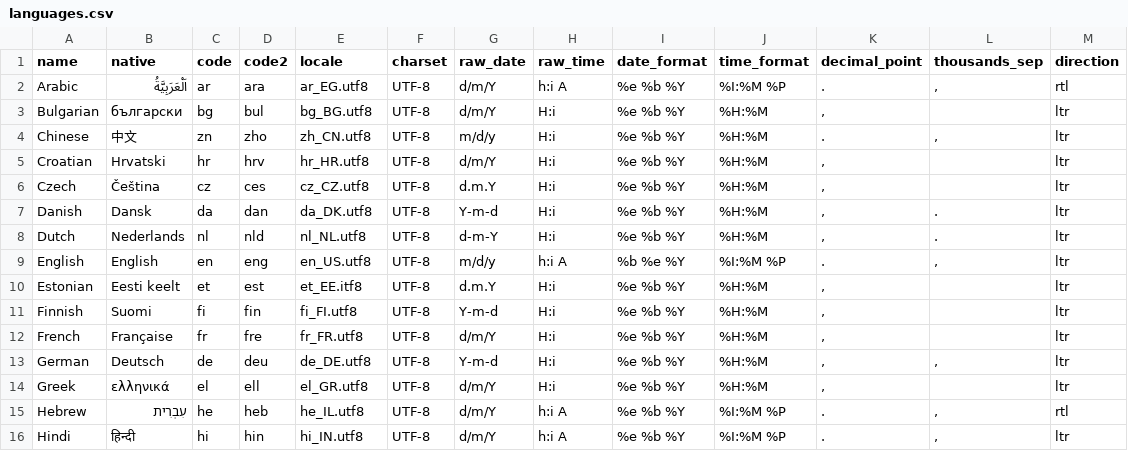
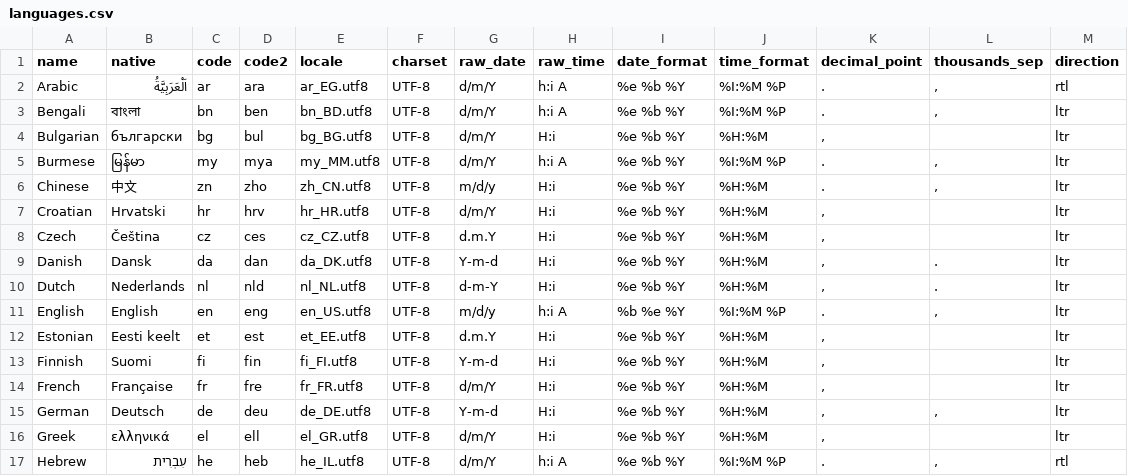
Before and after one commit to litecart/i18n, a CSV file: languages.csv, drawn as a sheet; only a part is shown; the shorter side is filled out with more unchanged rows; the diff covers the shown part only.

```diff
--- a/languages.csv
+++ b/languages.csv
@@ -2,3 +2,5 @@ name,native,code,code2,locale,charset,raw_date,raw_time,date_format,time_format,
 Arabic,اَلْعَرَبِيَّةُ,ar,ara,ar_EG.utf8,UTF-8,d/m/Y,h:i A,%e %b %Y,%I:%M %P,.,",",rtl
+Bengali,বাংলা,bn,ben,bn_BD.utf8,UTF-8,d/m/Y,h:i A,%e %b %Y,%I:%M %P,.,",",ltr
 Bulgarian,български,bg,bul,bg_BG.utf8,UTF-8,d/m/Y,H:i,%e %b %Y,%H:%M,",", ,ltr
+Burmese,မြန်မာ,my,mya,my_MM.utf8,UTF-8,d/m/Y,h:i A,%e %b %Y,%I:%M %P,.,",",ltr
 Chinese,中文,zn,zho,zh_CN.utf8,UTF-8,m/d/y,H:i,%e %b %Y,%H:%M,.,",",ltr
@@ -9,3 +11,3 @@ Dutch,Nederlands,nl,nld,nl_NL.utf8,UTF-8,d-m-Y,H:i,%e %b %Y,%H:%M,",",.,ltr
 English,English,en,eng,en_US.utf8,UTF-8,m/d/y,h:i A,%b %e %Y,%I:%M %P,.,",",ltr
-Estonian,Eesti keelt,et,est,et_EE.itf8,UTF-8,d.m.Y,H:i,%e %b %Y,%H:%M,",", ,ltr
+Estonian,Eesti keelt,et,est,et_EE.utf8,UTF-8,d.m.Y,H:i,%e %b %Y,%H:%M,",", ,ltr
 Finnish,Suomi,fi,fin,fi_FI.utf8,UTF-8,Y-m-d,H:i,%e %b %Y,%H:%M,",", ,ltr
```
Also changed, not shown: 9 added rows and 1 edited cell elsewhere in this file.
